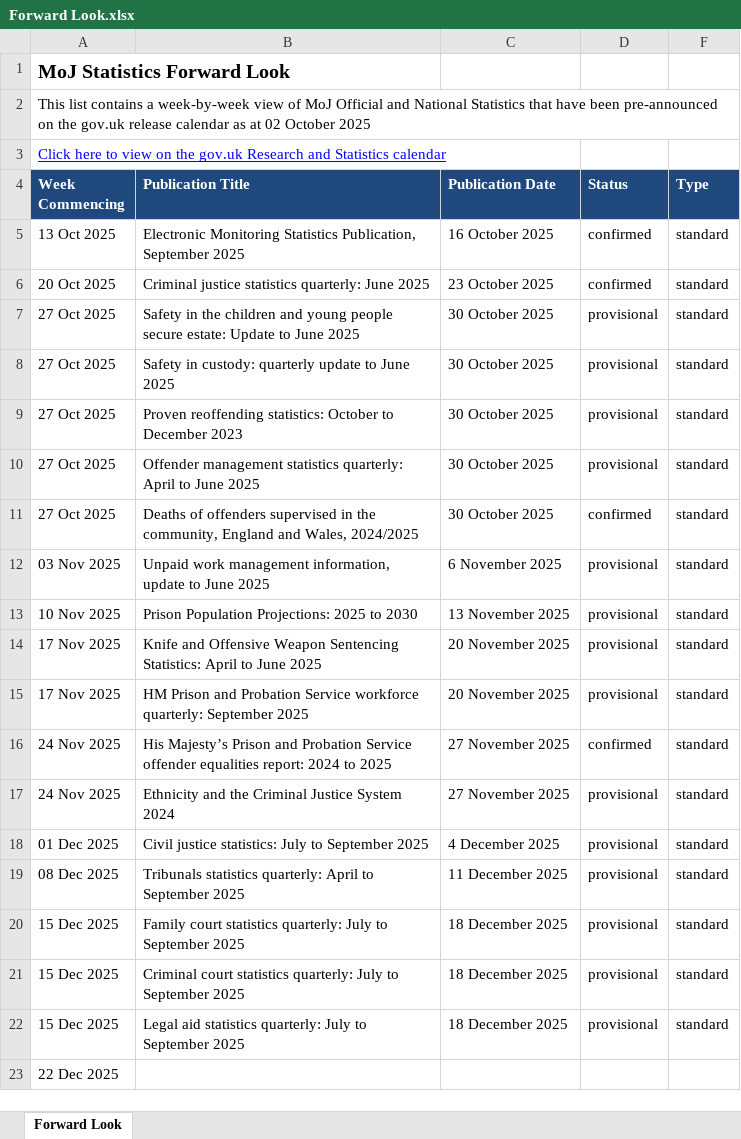
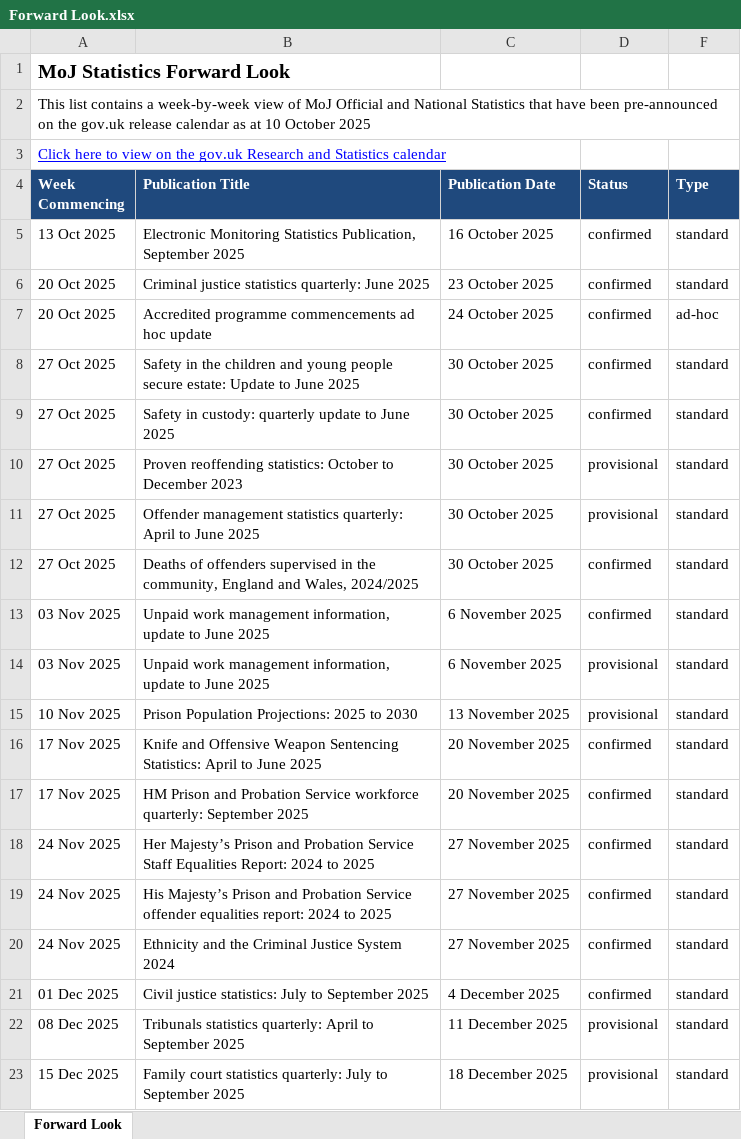
Before and after one commit to moj-analytical-services/stats-forward-look, an Excel workbook: Forward Look/Forward Look.xlsx, sheet Forward Look, drawn as a sheet; only a part is shown; the shorter side is filled out with more unchanged rows; values as stored, in another font and other column widths than the file's, no borders; conditional formats not drawn; addresses are those after the commit; the diff covers the shown part only; the diff names each change by its address in the sheet, - before the commit and + after, or states it on an @@ line.

Commit message:
weekly forward look stats update 10.10.25

```diff
--- a/Forward Look/Forward Look.xlsx (sheet Forward Look)
+++ b/Forward Look/Forward Look.xlsx (sheet Forward Look)
-A2 (Week Commencing): …as at 02 October 2025
+A2 (Week Commencing): …as at 10 October 2025
+row 7: 20 Oct 2025 | Accredited programme commencements ad hoc update | 24 October 2025 | confirmed | ad-hoc
-D8:D9 (Status): provisional
+D8:D9 (Status): confirmed
+row 13: 03 Nov 2025 | Unpaid work management information, update to June 2025 | 6 November 2025 | confirmed | standard
-D16:D17 (Status): provisional
+D16:D17 (Status): confirmed
+row 18: 24 Nov 2025 | Her Majesty’s Prison and Probation Service Staff Equalities Report: 2024 to 2025 | 27 November 2025 | confirmed | standard
-D20:D21 (Status): provisional
+D20:D21 (Status): confirmed
```
Also changed, not shown: 10 added rows and 1 removed row elsewhere in this sheet, hidden cells.
